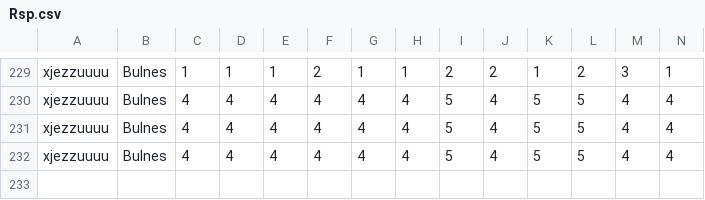
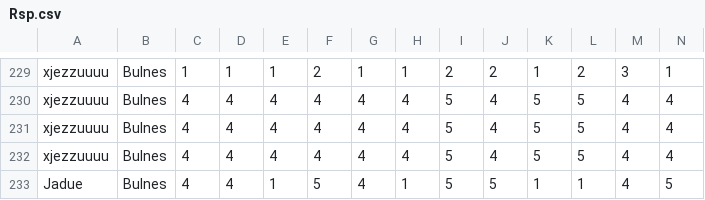
Before and after one commit to setinfospa/brujula-constituyente, a CSV file: src/database/Rsp.csv, drawn as a sheet; only a part is shown, gaps mark what is left out; rows hold the shown columns only; the diff names each change by its address in the sheet, - before the commit and + after, or states it on an @@ line.

```diff
--- a/src/database/Rsp.csv
+++ b/src/database/Rsp.csv
+row 233: Jadue | Bulnes | 4 | 4 | 1 | 5 | 4 | 1 | 5 | 5 | 1 | 1 | 4 | 5
```
Also changed, not shown: src/database/Preguntas.csv, src/database/Resul.csv, 3 other files.
